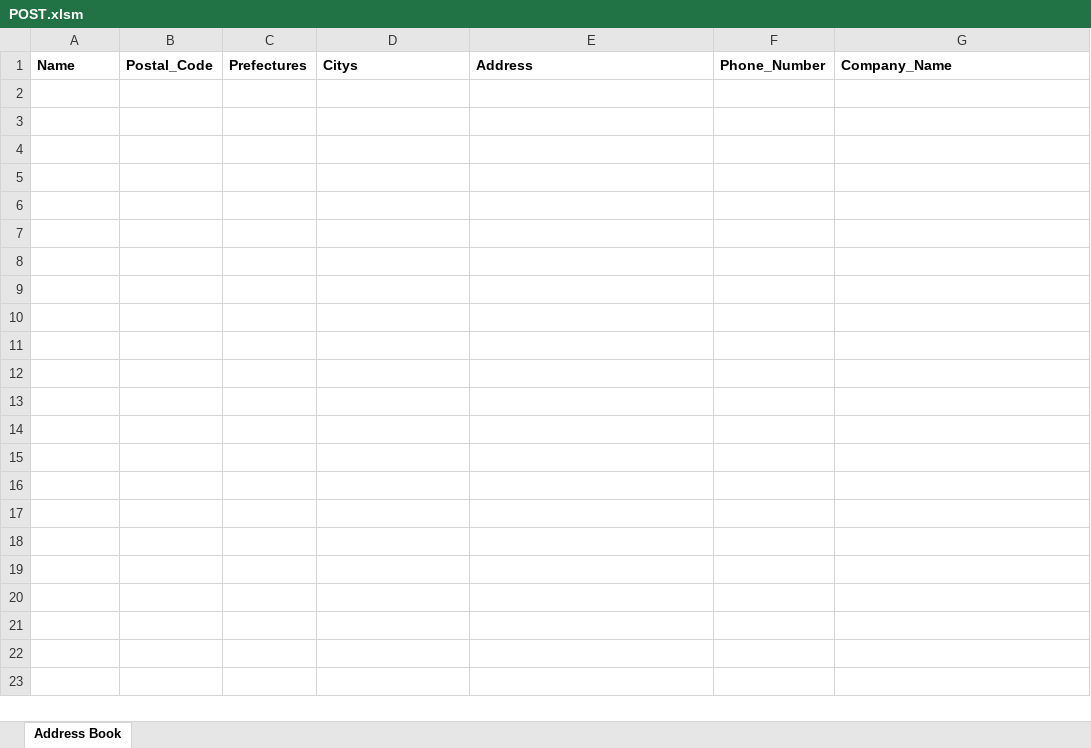
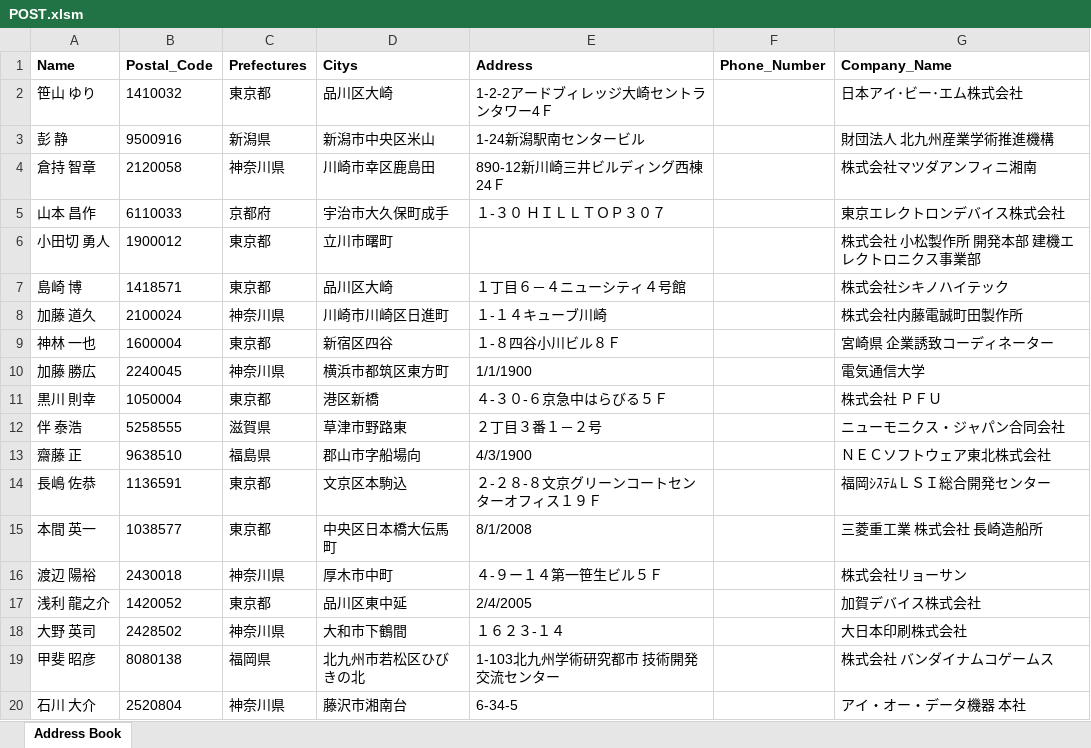
Before and after one commit to keinpyisi/VBA, an Excel workbook: POST.xlsm, sheet Address Book, drawn as a sheet; only a part is shown; values as stored, in another font and other column widths than the file's, no borders; charts and pictures not drawn; the diff covers the shown part only; the diff names each change by its address in the sheet, - before the commit and + after, or states it on an @@ line.

```diff
--- a/POST.xlsm (sheet Address Book)
+++ b/POST.xlsm (sheet Address Book)
+row 2: 笹山 ゆり | 1410032 | 東京都 | 品川区大崎 | 1-2-2アードブィレッジ大崎セントランタワー4Ｆ |  | 日本アイ･ビー･エム株式会社
+row 3: 彭 静 | 9500916 | 新潟県 | 新潟市中央区米山 | 1-24新潟駅南センタービル |  | 財団法人 北九州産業学術推進機構
+row 4: 倉持 智章 | 2120058 | 神奈川県 | 川崎市幸区鹿島田 | 890-12新川崎三井ビルディング西棟24Ｆ |  | 株式会社マツダアンフィニ湘南
+row 5: 山本 昌作 | 6110033 | 京都府 | 宇治市大久保町成手 | １-３０ ＨＩＬＬＴＯＰ３０７ |  | 東京エレクトロンデバイス株式会社
+row 6: 小田切 勇人 | 1900012 | 東京都 | 立川市曙町 |  |  | 株式会社 小松製作所 開発本部 建機エレクトロニクス事業部
+row 7: 島崎 博 | 1418571 | 東京都 | 品川区大崎 | １丁目６－４ニューシティ４号館 |  | 株式会社シキノハイテック
+row 8: 加藤 道久 | 2100024 | 神奈川県 | 川崎市川崎区日進町 | １-１４キューブ川崎 |  | 株式会社内藤電誠町田製作所
+row 9: 神林 一也 | 1600004 | 東京都 | 新宿区四谷 | １-８四谷小川ビル８Ｆ |  | 宮崎県 企業誘致コーディネーター
+row 10: 加藤 勝広 | 2240045 | 神奈川県 | 横浜市都筑区東方町 | 1/1/1900 |  | 電気通信大学
+row 11: 黒川 則幸 | 1050004 | 東京都 | 港区新橋 | ４-３０-６京急中はらびる５Ｆ |  | 株式会社 ＰＦＵ
+row 12: 伴 泰浩 | 5258555 | 滋賀県 | 草津市野路東 | ２丁目３番１－２号 |  | ニューモニクス・ジャパン合同会社
+row 13: 齋藤 正 | 9638510 | 福島県 | 郡山市字船場向 | 4/3/1900 |  | ＮＥＣソフトウェア東北株式会社
+row 14: 長嶋 佐恭 | 1136591 | 東京都 | 文京区本駒込 | ２-２８-８文京グリーンコートセンターオフィス１９Ｆ |  | 福岡ｼｽﾃﾑＬＳＩ総合開発センター
+row 15: 本間 英一 | 1038577 | 東京都 | 中央区日本橋大伝馬町 | 8/1/2008 |  | 三菱重工業 株式会社 長崎造船所
+row 16: 渡辺 陽裕 | 2430018 | 神奈川県 | 厚木市中町 | ４-９ー１４第一笹生ビル５Ｆ |  | 株式会社リョーサン
+row 17: 浅利 龍之介 | 1420052 | 東京都 | 品川区東中延 | 2/4/2005 |  | 加賀デバイス株式会社
+row 18: 大野 英司 | 2428502 | 神奈川県 | 大和市下鶴間 | １６２３-１４ |  | 大日本印刷株式会社
+row 19: 甲斐 昭彦 | 8080138 | 福岡県 | 北九州市若松区ひびきの北 | 1-103北九州学術研究都市 技術開発交流センター |  | 株式会社 バンダイナムコゲームス
+row 20: 石川 大介 | 2520804 | 神奈川県 | 藤沢市湘南台 | 6-34-5 |  | アイ・オー・データ機器 本社
```
Also changed, not shown: 34 added rows elsewhere in this sheet, 3 other files.
